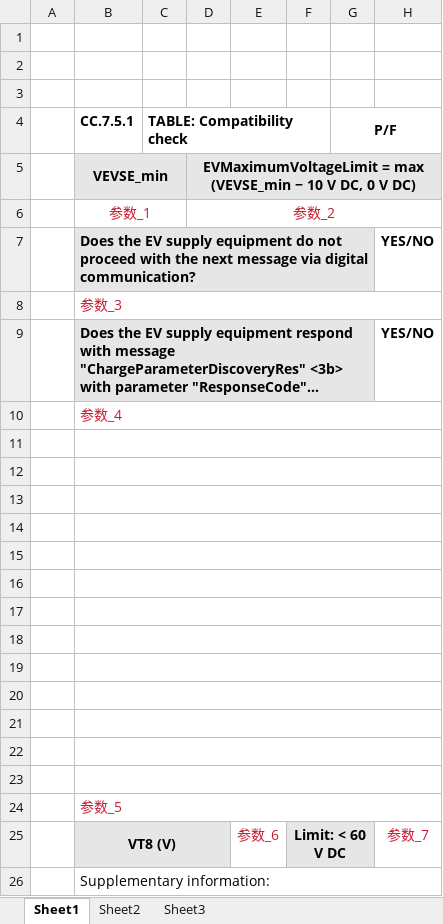
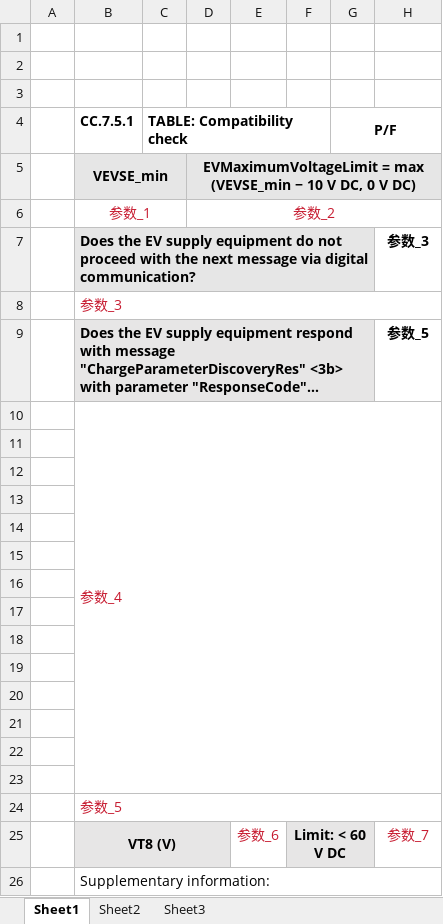
Before and after one commit to ggymm-workspace/ttcn-report, an Excel workbook: 7.5.1.xlsx, sheet Sheet1, drawn as a sheet; long unchanged cells end in …; values as stored, in another font and other column widths than the file's, no borders; the diff names each change by its address in the sheet, - before the commit and + after, or states it on an @@ line.

```diff
--- a/7.5.1.xlsx (sheet Sheet1)
+++ b/7.5.1.xlsx (sheet Sheet1)
-H7: YES/NO
+H7: 参数_3
-H9: YES/NO
+H9: 参数_5
-B10:H10 merged
+B10:H23 merged
-B11:H11 merged
-B12:H12 merged
-B13:H13 merged
-B14:H14 merged
-B15:H15 merged
-B16:H16 merged
-B17:H17 merged
-B18:H18 merged
-B19:H19 merged
-B20:H20 merged
-B21:H21 merged
-B22:H22 merged
-B23:H23 merged
```
Also changed, not shown: 5 other files.
